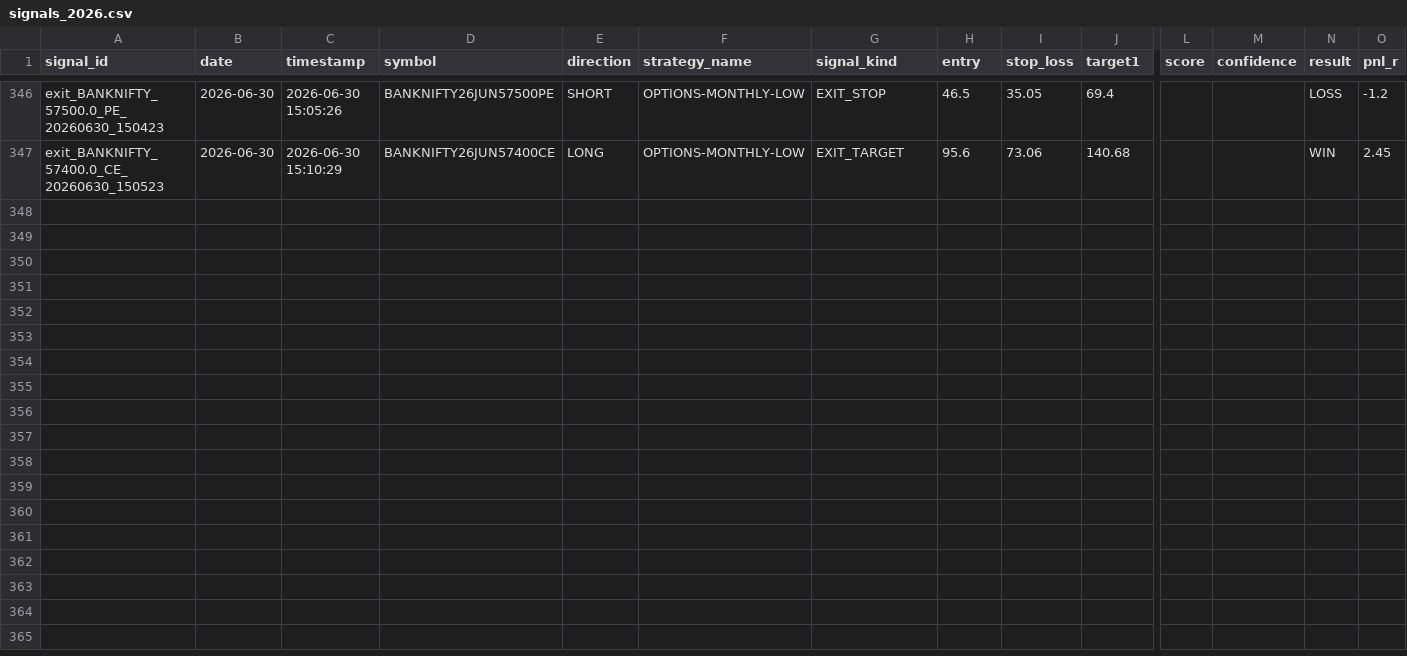
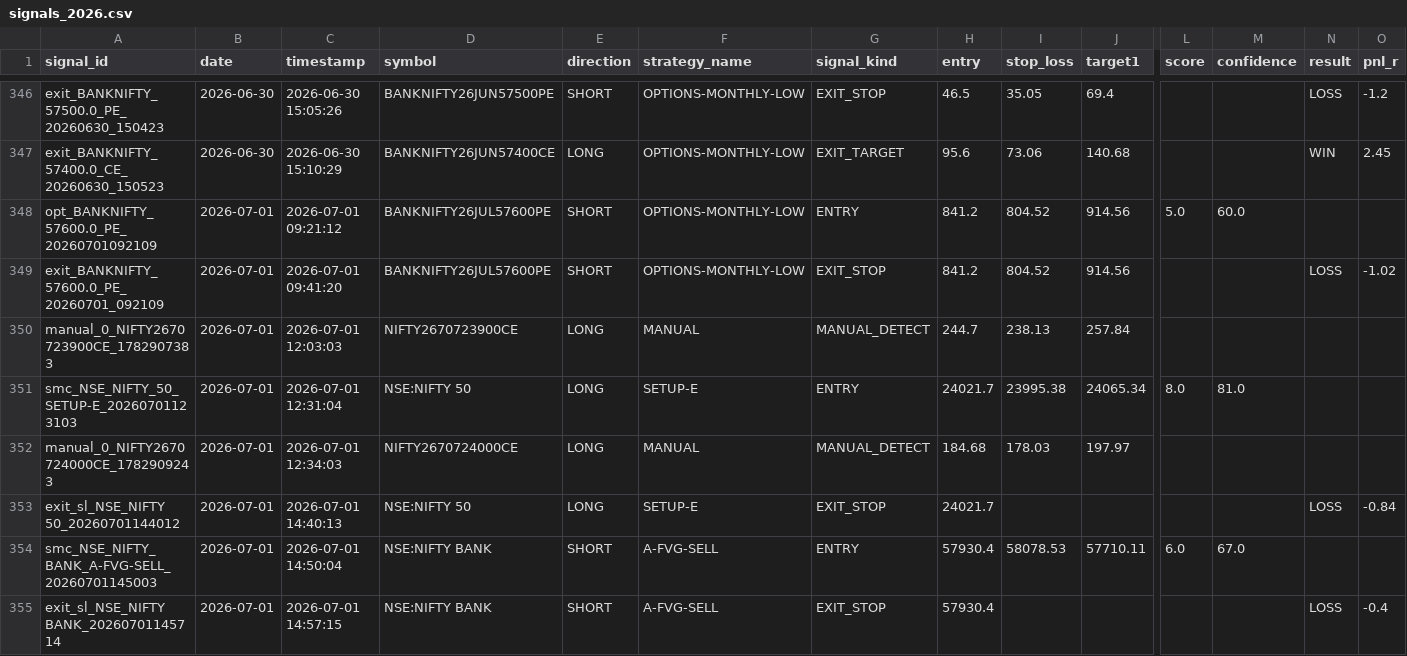
Before and after one commit to Gauravsingh257/stocks-with-gaurav, a CSV file: signal_history/signals_2026.csv, drawn as a sheet; only a part is shown, gaps mark what is left out; rows hold the shown columns only; the diff names each change by its address in the sheet, - before the commit and + after, or states it on an @@ line.

```diff
--- a/signal_history/signals_2026.csv
+++ b/signal_history/signals_2026.csv
+row 348: opt_BANKNIFTY_57600.0_PE_20260701092109 | 2026-07-01 | 2026-07-01 09:21:12 | BANKNIFTY26JUL57600PE | SHORT | OPTIONS-MONTHLY-LOW | ENTRY | 841.2 | 804.52 | 914.56 | 5.0 | 60.0
+row 349: exit_BANKNIFTY_57600.0_PE_20260701_092109 | 2026-07-01 | 2026-07-01 09:41:20 | BANKNIFTY26JUL57600PE | SHORT | OPTIONS-MONTHLY-LOW | EXIT_STOP | 841.2 | 804.52 | 914.56 |  |  | LOSS | -1.02
+row 350: manual_0_NIFTY2670723900CE_1782907383 | 2026-07-01 | 2026-07-01 12:03:03 | NIFTY2670723900CE | LONG | MANUAL | MANUAL_DETECT | 244.7 | 238.13 | 257.84
+row 351: smc_NSE_NIFTY_50_SETUP-E_20260701123103 | 2026-07-01 | 2026-07-01 12:31:04 | NSE:NIFTY 50 | LONG | SETUP-E | ENTRY | 24021.7 | 23995.38 | 24065.34 | 8.0 | 81.0
+row 352: manual_0_NIFTY2670724000CE_1782909243 | 2026-07-01 | 2026-07-01 12:34:03 | NIFTY2670724000CE | LONG | MANUAL | MANUAL_DETECT | 184.68 | 178.03 | 197.97
+row 353: exit_sl_NSE_NIFTY 50_20260701144012 | 2026-07-01 | 2026-07-01 14:40:13 | NSE:NIFTY 50 | LONG | SETUP-E | EXIT_STOP | 24021.7 |  |  |  |  | LOSS | -0.84
+row 354: smc_NSE_NIFTY_BANK_A-FVG-SELL_20260701145003 | 2026-07-01 | 2026-07-01 14:50:04 | NSE:NIFTY BANK | SHORT | A-FVG-SELL | ENTRY | 57930.4 | 58078.53 | 57710.11 | 6.0 | 67.0
+row 355: exit_sl_NSE_NIFTY BANK_20260701145714 | 2026-07-01 | 2026-07-01 14:57:15 | NSE:NIFTY BANK | SHORT | A-FVG-SELL | EXIT_STOP | 57930.4 |  |  |  |  | LOSS | -0.4
```
